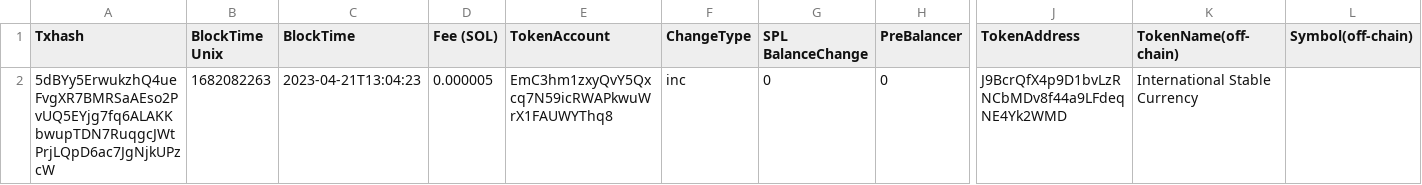
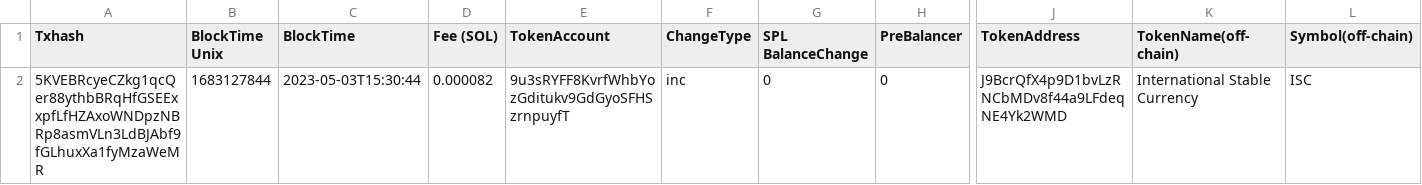
Before and after one commit to Gitmazter/ISC-holder-page, a CSV file: python_service/csv_files/tempTx.csv, drawn as a sheet; only a part is shown, gaps mark what is left out; the diff names each change by its address in the sheet, - before the commit and + after, or states it on an @@ line.

```diff
--- a/python_service/csv_files/tempTx.csv
+++ b/python_service/csv_files/tempTx.csv
-A2 (Txhash): 5dBYy5ErwukzhQ4ueFvgXR7BMRSaAEso2PvUQ5EYjg7fq6ALAKKbwupTDN7RuqgcJWtPrjLQpD6ac7JgNjkUPzcW
+A2 (Txhash): 5KVEBRcyeCZkg1qcQer88ythbBRqHfGSEExxpfLfHZAxoWNDpzNBRp8asmVLn3LdBJAbf9fGLhuxXa1fyMzaWeMR
-B2 (BlockTime Unix): 1682082263
+B2 (BlockTime Unix): 1683127844
-C2 (BlockTime): 2023-04-21T13:04:23
+C2 (BlockTime): 2023-05-03T15:30:44
-D2 (Fee (SOL)): 0.000005
+D2 (Fee (SOL)): 0.000082
-E2 (TokenAccount): EmC3hm1zxyQvY5Qxcq7N59icRWAPkwuWrX1FAUWYThq8
+E2 (TokenAccount): 9u3sRYFF8KvrfWhbYozGditukv9GdGyoSFHSzrnpuyfT
-L2 (Symbol(off-chain)): (empty)
+L2 (Symbol(off-chain)): ISC
```
Also changed, not shown: 2 other files.
